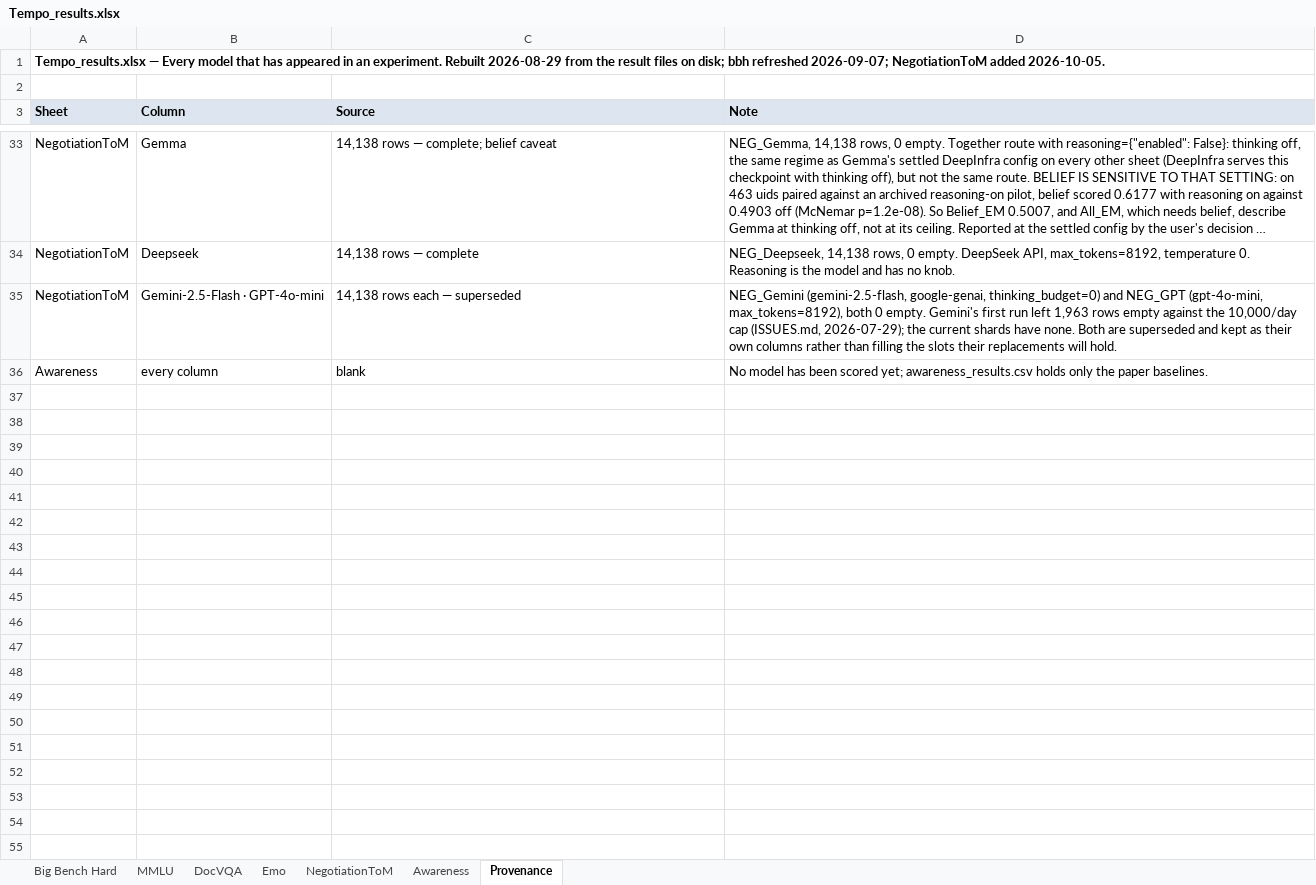
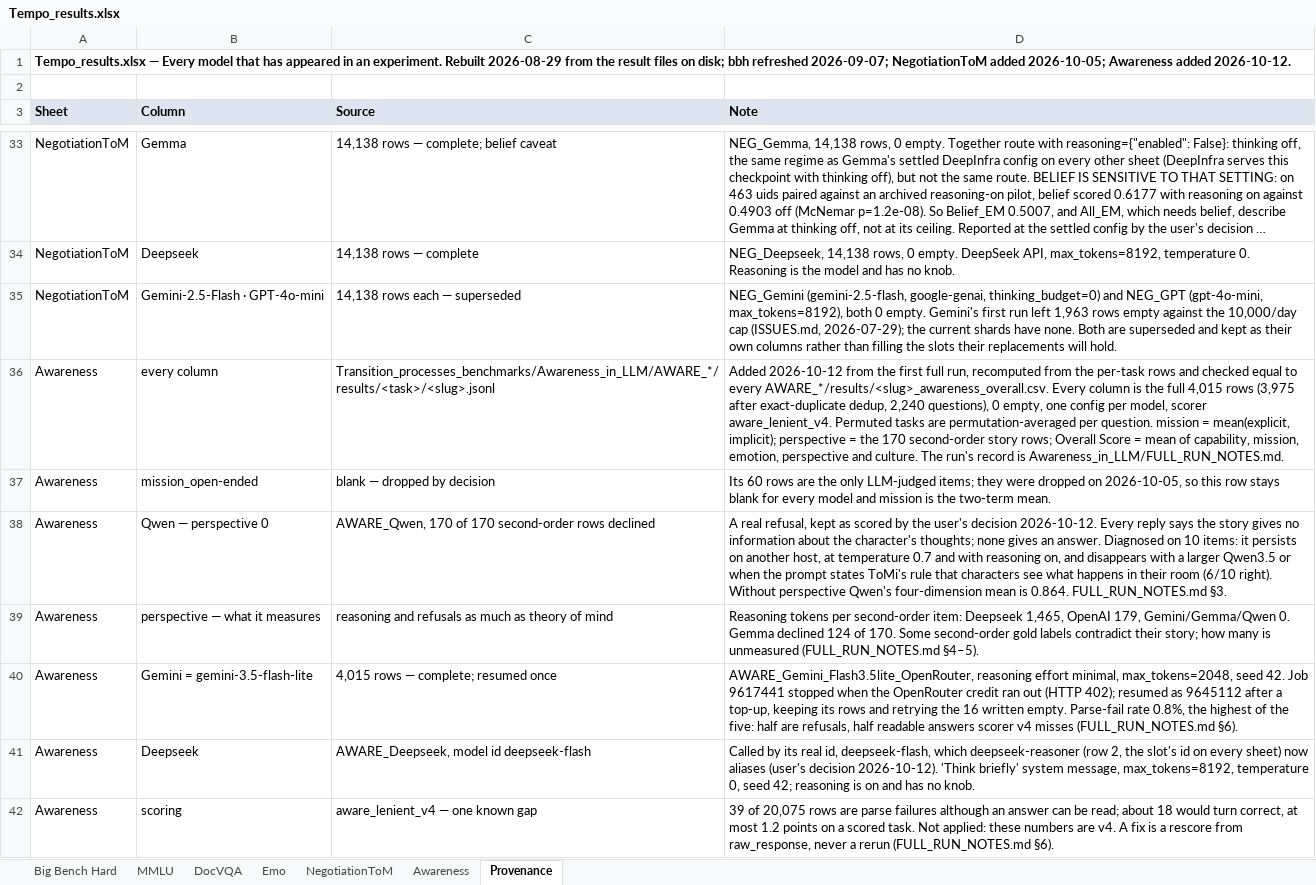
Before and after one commit to Harrybido2711/hai-teams, an Excel workbook: Tempo_results.xlsx, sheet Provenance, drawn as a sheet; only a part is shown, gaps mark what is left out; long unchanged cells end in …; values as stored, in another font and other column widths than the file's, no borders; the diff names each change by its address in the sheet, - before the commit and + after, or states it on an @@ line.

```diff
--- a/Tempo_results.xlsx (sheet Provenance)
+++ b/Tempo_results.xlsx (sheet Provenance)
-A1 (Sheet): …NegotiationToM added 2026-10-05.
+A1 (Sheet): …NegotiationToM added 2026-10-05; Awareness added 2026-10-12.
-C36 (Source): blank
+C36 (Source): Transition_processes_benchmarks/Awareness_in_LLM/AWARE_*/results/<task>/<slug>.jsonl
-D36 (Note): No model has been scored yet; awareness_results.csv holds only the paper baselines.
+D36 (Note): Added 2026-10-12 from the first full run, recomputed from the per-task rows and checked equal to every AWARE_*/results/<slug>_awareness_overall.csv. Every column is the full 4,015 rows (3,975 after exact-duplicate dedup, 2,240 questions), 0 empty, one config per model, scorer aware_lenient_v4. Permuted tasks are permutation-averaged per question. mission = mean(explicit, implicit); perspective = the 170 second-order story rows; Overall Score = mean of capability, mission, emotion, perspective and culture. The run's record is Awareness_in_LLM/FULL_RUN_NOTES.md.
+row 37: Awareness | mission_open-ended | blank — dropped by decision | Its 60 rows are the only LLM-judged items; they were dropped on 2026-10-05, so this row stays blank for every model and mission is the two-term mean.
+row 38: Awareness | Qwen — perspective 0 | AWARE_Qwen, 170 of 170 second-order rows declined | A real refusal, kept as scored by the user's decision 2026-10-12. Every reply says the story gives no information about the character's thoughts; none gives an answer. Diagnosed on 10 items: it persists on another host, at temperature 0.7 and with reasoning on, and disappears with a larger Qwen3.5 or when the prompt states ToMi's rule that characters see what happens in their room (6/10 right). Without perspective Qwen's four-dimension mean is 0.864. FULL_RUN_NOTES.md §3.
+row 39: Awareness | perspective — what it measures | reasoning and refusals as much as theory of mind | Reasoning tokens per second-order item: Deepseek 1,465, OpenAI 179, Gemini/Gemma/Qwen 0. Gemma declined 124 of 170. Some second-order gold labels contradict their story; how many is unmeasured (FULL_RUN_NOTES.md §4–5).
+row 40: Awareness | Gemini = gemini-3.5-flash-lite | 4,015 rows — complete; resumed once | AWARE_Gemini_Flash3.5lite_OpenRouter, reasoning effort minimal, max_tokens=2048, seed 42. Job 9617441 stopped when the OpenRouter credit ran out (HTTP 402); resumed as 9645112 after a top-up, keeping its rows and retrying the 16 written empty. Parse-fail rate 0.8%, the highest of the five: half are refusals, half readable answers scorer v4 misses (FULL_RUN_NOTES.md §6).
+row 41: Awareness | Deepseek | AWARE_Deepseek, model id deepseek-flash | Called by its real id, deepseek-flash, which deepseek-reasoner (row 2, the slot's id on every sheet) now aliases (user's decision 2026-10-12). 'Think briefly' system message, max_tokens=8192, temperature 0, seed 42; reasoning is on and has no knob.
+row 42: Awareness | scoring | aware_lenient_v4 — one known gap | 39 of 20,075 rows are parse failures although an answer can be read; about 18 would turn correct, at most 1.2 points on a scored task. Not applied: these numbers are v4. A fix is a rescore from raw_response, never a rerun (FULL_RUN_NOTES.md §6).
```
Also changed, not shown: sheet Awareness, Final_result.xlsx, 4 other files.
